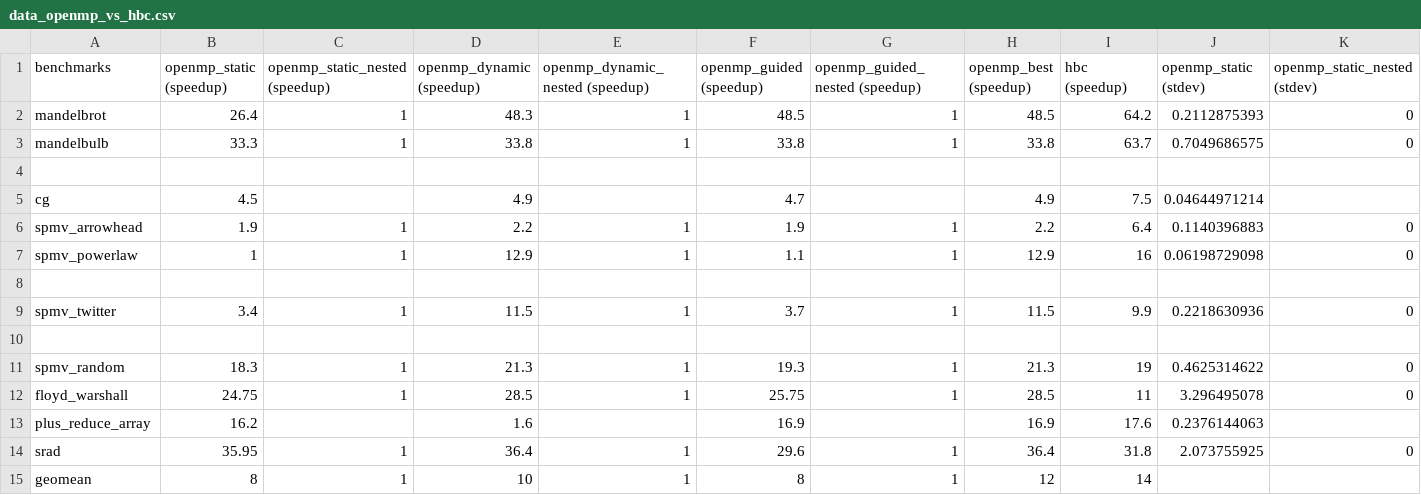
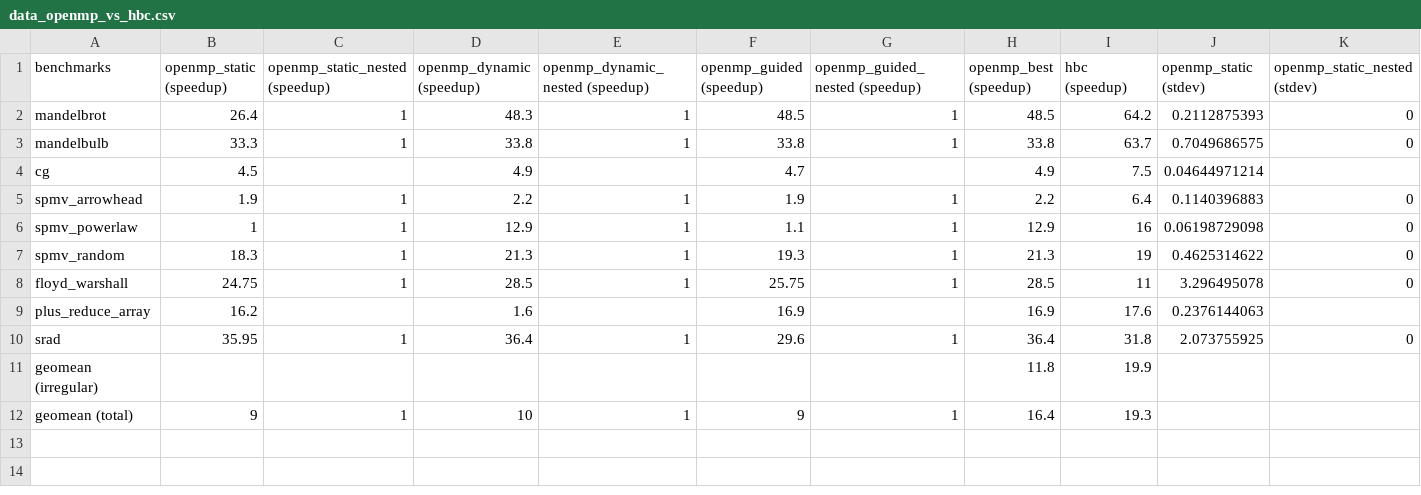
Before and after one commit to arcana-lab/heartbeatcompiler, a CSV file: evaluation/paper-plots/data_openmp_vs_hbc.csv, drawn as a sheet; only a part is shown; removed rows and columns are numbered as before the commit, all else as after; rows hold the shown columns only; the diff names each change by its address in the sheet, - before the commit and + after, or states it on an @@ line.

Commit message:
openmp comparison plot script

```diff
--- a/evaluation/paper-plots/data_openmp_vs_hbc.csv
+++ b/evaluation/paper-plots/data_openmp_vs_hbc.csv
-row 4: (empty)
-row 8: (empty)
-row 9: spmv_twitter | 3.4 | 1 | 11.5 | 1 | 3.7 | 1 | 11.5 | 9.9 | 0.2218630936 | 0
-row 10: (empty)
-row 15: geomean | 8 | 1 | 10 | 1 | 8 | 1 | 12 | 14
+row 11: geomean (irregular) |  |  |  |  |  |  | 11.8 | 19.9
+row 12: geomean (total) | 9 | 1 | 10 | 1 | 9 | 1 | 16.4 | 19.3
```
Also changed, not shown: 1 other file.
